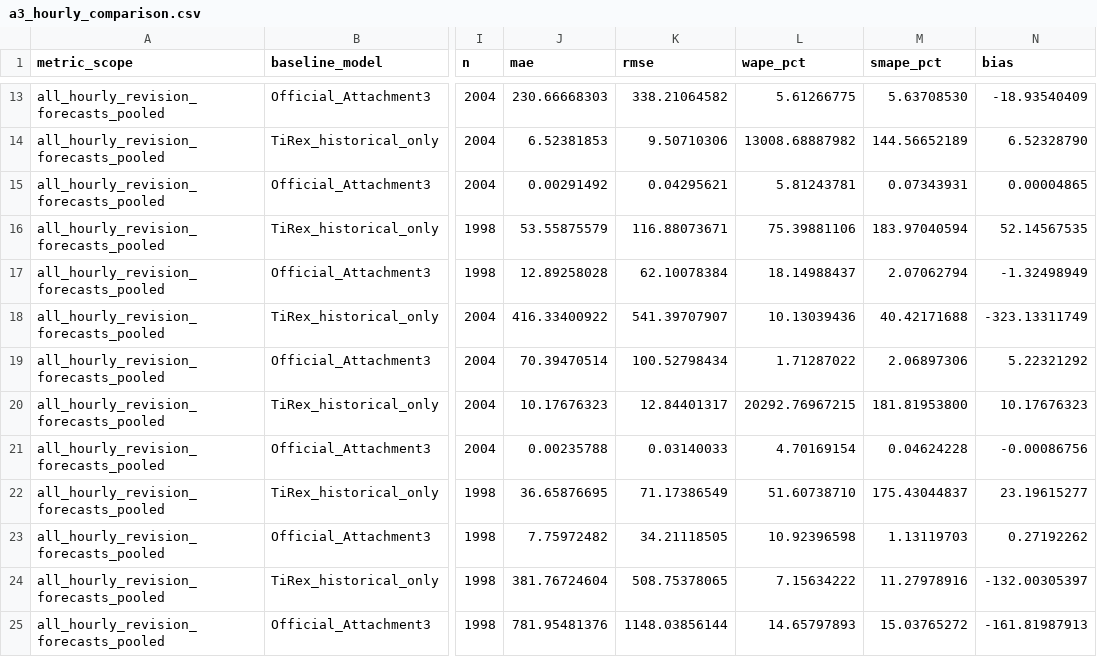
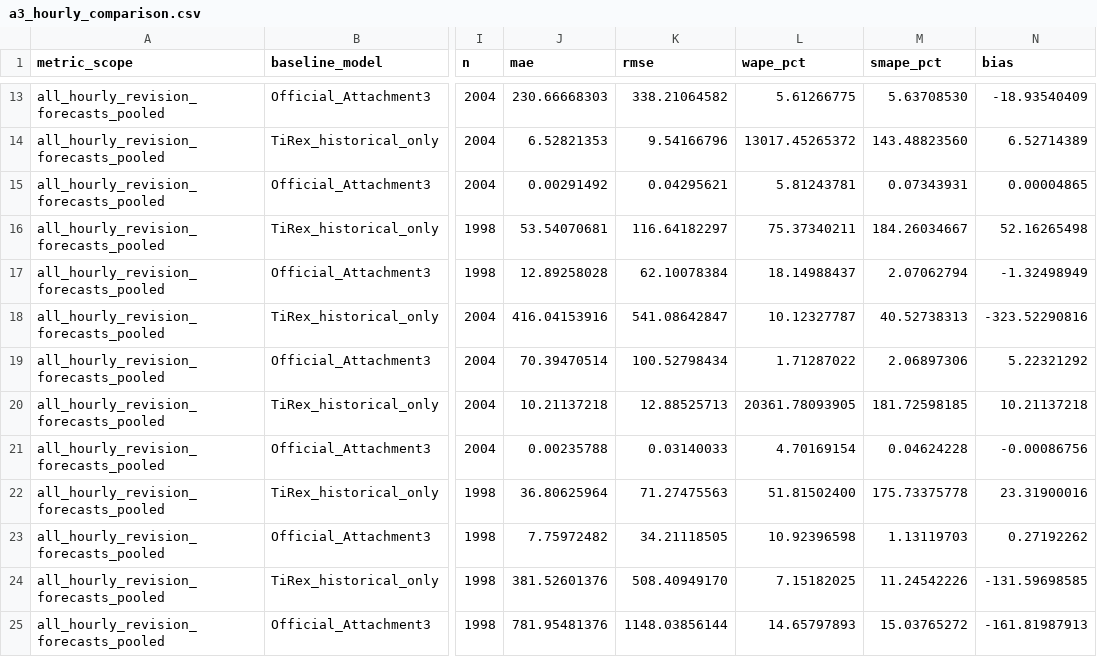
Before and after one commit to Jasper-Zhang-A/CUMCM2026, a CSV file: artifacts/tirex_zero_shot/a3_hourly_comparison.csv, drawn as a sheet; only a part is shown, gaps mark what is left out; the diff covers the shown part only; the diff names each change by its address in the sheet, - before the commit and + after, or states it on an @@ line.

```diff
--- a/artifacts/tirex_zero_shot/a3_hourly_comparison.csv
+++ b/artifacts/tirex_zero_shot/a3_hourly_comparison.csv
-J14 (mae): 6.52381853
+J14 (mae): 6.52821353
-K14 (rmse): 9.50710306
+K14 (rmse): 9.54166796
-L14 (wape_pct): 13008.68887982
+L14 (wape_pct): 13017.45265372
-M14 (smape_pct): 144.56652189
+M14 (smape_pct): 143.48823560
-N14 (bias): 6.52328790
+N14 (bias): 6.52714389
-J16 (mae): 53.55875579
+J16 (mae): 53.54070681
-K16 (rmse): 116.88073671
+K16 (rmse): 116.64182297
-L16 (wape_pct): 75.39881106
+L16 (wape_pct): 75.37340211
-M16 (smape_pct): 183.97040594
+M16 (smape_pct): 184.26034667
-N16 (bias): 52.14567535
+N16 (bias): 52.16265498
-J18 (mae): 416.33400922
+J18 (mae): 416.04153916
-K18 (rmse): 541.39707907
+K18 (rmse): 541.08642847
-L18 (wape_pct): 10.13039436
+L18 (wape_pct): 10.12327787
-M18 (smape_pct): 40.42171688
+M18 (smape_pct): 40.52738313
-N18 (bias): -323.13311749
+N18 (bias): -323.52290816
-J20 (mae): 10.17676323
+J20 (mae): 10.21137218
-K20 (rmse): 12.84401317
+K20 (rmse): 12.88525713
-L20 (wape_pct): 20292.76967215
+L20 (wape_pct): 20361.78093905
-M20 (smape_pct): 181.81953800
+M20 (smape_pct): 181.72598185
-N20 (bias): 10.17676323
+N20 (bias): 10.21137218
-J22 (mae): 36.65876695
+J22 (mae): 36.80625964
-K22 (rmse): 71.17386549
+K22 (rmse): 71.27475563
-L22 (wape_pct): 51.60738710
+L22 (wape_pct): 51.81502400
-M22 (smape_pct): 175.43044837
+M22 (smape_pct): 175.73375778
-N22 (bias): 23.19615277
+N22 (bias): 23.31900016
-J24 (mae): 381.76724604
+J24 (mae): 381.52601376
-K24 (rmse): 508.75378065
+K24 (rmse): 508.40949170
-L24 (wape_pct): 7.15634222
+L24 (wape_pct): 7.15182025
-M24 (smape_pct): 11.27978916
+M24 (smape_pct): 11.24542226
-N24 (bias): -132.00305397
+N24 (bias): -131.59698585
```
Also changed, not shown: 50 edited cells elsewhere in this file, artifacts/tirex_zero_shot/latest_available_path_metrics.csv, artifacts/tirex_zero_shot/question_metrics.csv, 32 other files.
